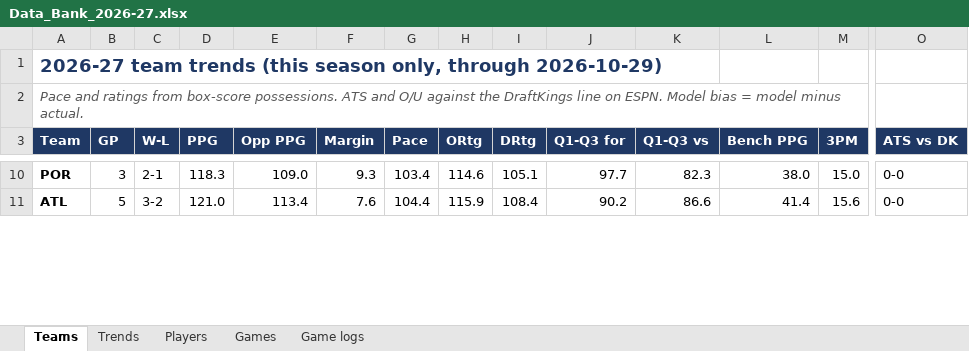
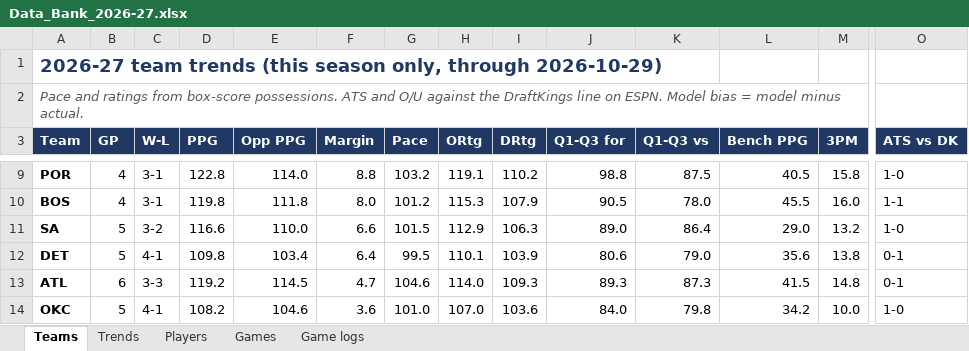
Before and after one commit to HeyShawtty/nba-quant-desk, an Excel workbook: reports/Data_Bank_2026-27.xlsx, sheet Teams, drawn as a sheet; only a part is shown, gaps mark what is left out; values as stored, in another font and other column widths than the file's, no borders; addresses are those after the commit; rows hold the shown columns only; the diff covers the shown part only; the diff names each change by its address in the sheet, - before the commit and + after, or states it on an @@ line.

```diff
--- a/reports/Data_Bank_2026-27.xlsx (sheet Teams)
+++ b/reports/Data_Bank_2026-27.xlsx (sheet Teams)
-B9 (GP): 3
+B9 (GP): 4
-C9 (W-L): 2-1
+C9 (W-L): 3-1
-D9 (PPG): 118.3
+D9 (PPG): 122.8
-E9 (Opp PPG): 109.0
+E9 (Opp PPG): 114.0
-F9 (Margin): 9.3
+F9 (Margin): 8.8
-G9 (Pace): 103.4
+G9 (Pace): 103.2
-H9 (ORtg): 114.6
+H9 (ORtg): 119.1
-I9 (DRtg): 105.1
+I9 (DRtg): 110.2
-J9 (Q1-Q3 for): 97.7
+J9 (Q1-Q3 for): 98.8
-K9 (Q1-Q3 vs): 82.3
+K9 (Q1-Q3 vs): 87.5
-L9 (Bench PPG): 38.0
+L9 (Bench PPG): 40.5
-M9 (3PM): 15.0
+M9 (3PM): 15.8
-O9 (ATS vs DK): 0-0
+O9 (ATS vs DK): 1-0
+row 10: BOS | 4 | 3-1 | 119.8 | 111.8 | 8.0 | 101.2 | 115.3 | 107.9 | 90.5 | 78.0 | 45.5 | 16.0 | 1-1
+row 11: SA | 5 | 3-2 | 116.6 | 110.0 | 6.6 | 101.5 | 112.9 | 106.3 | 89.0 | 86.4 | 29.0 | 13.2 | 1-0
+row 12: DET | 5 | 4-1 | 109.8 | 103.4 | 6.4 | 99.5 | 110.1 | 103.9 | 80.6 | 79.0 | 35.6 | 13.8 | 0-1
-B13 (GP): 5
+B13 (GP): 6
-C13 (W-L): 3-2
+C13 (W-L): 3-3
-D13 (PPG): 121.0
+D13 (PPG): 119.2
-E13 (Opp PPG): 113.4
+E13 (Opp PPG): 114.5
-F13 (Margin): 7.6
+F13 (Margin): 4.7
-G13 (Pace): 104.4
+G13 (Pace): 104.6
-H13 (ORtg): 115.9
+H13 (ORtg): 114.0
-I13 (DRtg): 108.4
+I13 (DRtg): 109.3
-J13 (Q1-Q3 for): 90.2
+J13 (Q1-Q3 for): 89.3
-K13 (Q1-Q3 vs): 86.6
+K13 (Q1-Q3 vs): 87.3
-L13 (Bench PPG): 41.4
+L13 (Bench PPG): 41.5
-M13 (3PM): 15.6
+M13 (3PM): 14.8
-O13 (ATS vs DK): 0-0
+O13 (ATS vs DK): 0-1
+row 14: OKC | 5 | 4-1 | 108.2 | 104.6 | 3.6 | 101.0 | 107.0 | 103.6 | 84.0 | 79.8 | 34.2 | 10.0 | 1-0
```
Also changed, not shown: 14 added rows, 18 removed rows and 105 edited cells elsewhere in this sheet, sheet Game logs, sheet Players, sheet Trends, sheet Games, reports/Game_Review_2026-10-29.xlsx, 8 other files.
